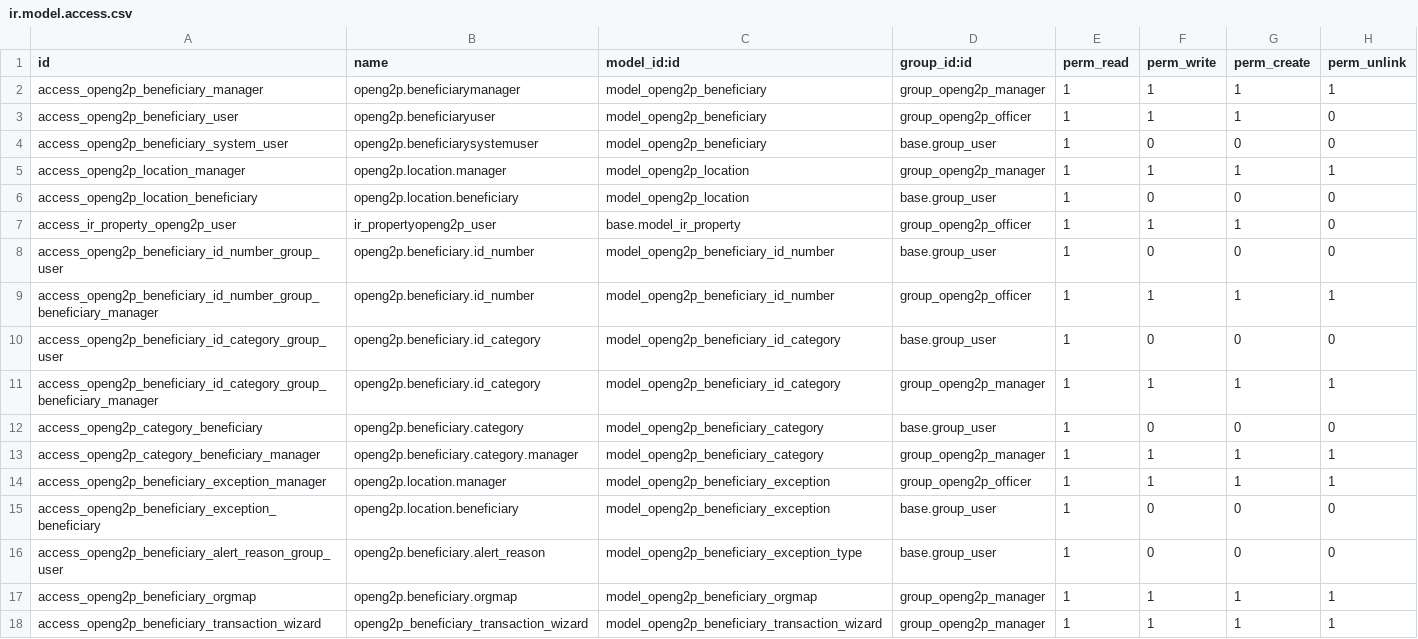
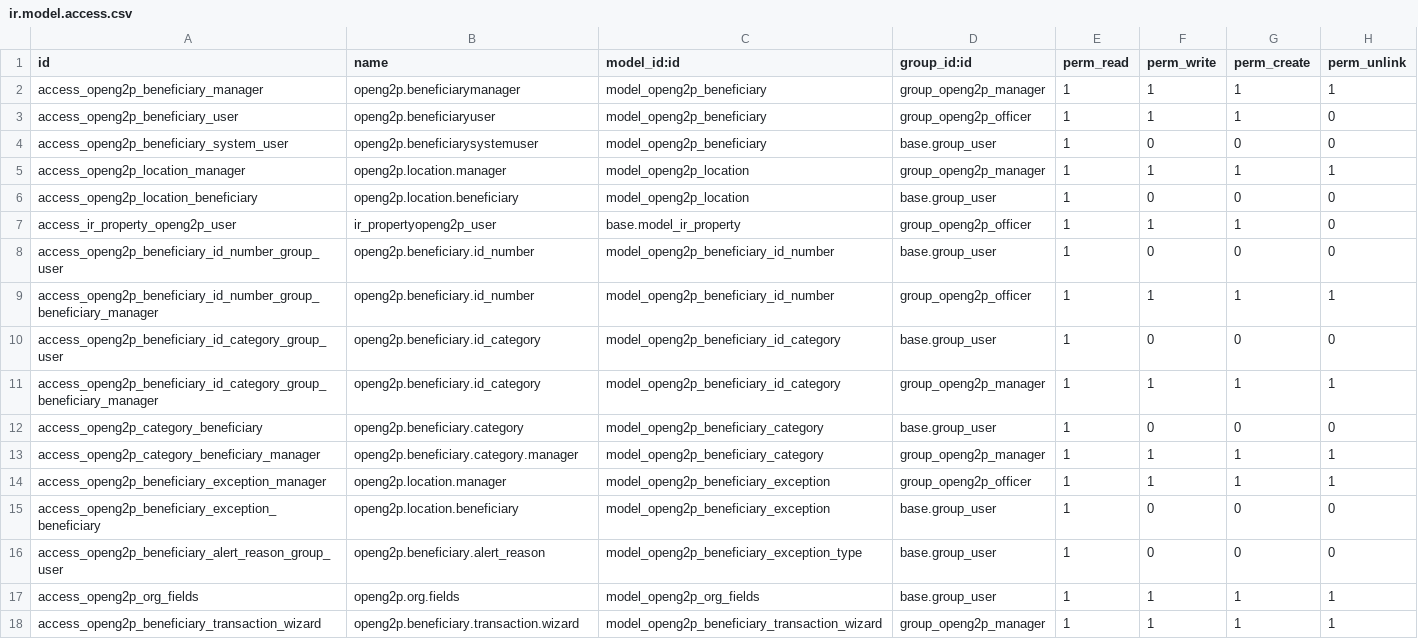
Before and after one commit to OpenG2P/openg2p-erp, a CSV file: openg2p/security/ir.model.access.csv, drawn as a sheet.

Commit message:
module for custom fields

```diff
--- a/openg2p/security/ir.model.access.csv
+++ b/openg2p/security/ir.model.access.csv
@@ -16,3 +16,3 @@ access_openg2p_beneficiary_exception_beneficiary,openg2p.location.beneficiary,mo
 access_openg2p_beneficiary_alert_reason_group_user,openg2p.beneficiary.alert_reason,model_openg2p_beneficiary_exception_type,base.group_user,1,0,0,0
-access_openg2p_beneficiary_orgmap,openg2p.beneficiary.orgmap,model_openg2p_beneficiary_orgmap,group_openg2p_manager,1,1,1,1
-access_openg2p_beneficiary_transaction_wizard,openg2p_beneficiary_transaction_wizard,model_openg2p_beneficiary_transaction_wizard,group_openg2p_manager,1,1,1,1
+access_openg2p_org_fields,openg2p.org.fields,model_openg2p_org_fields,base.group_user,1,1,1,1
+access_openg2p_beneficiary_transaction_wizard,openg2p.beneficiary.transaction.wizard,model_openg2p_beneficiary_transaction_wizard,group_openg2p_manager,1,1,1,1
```
Also changed, not shown: openg2p_registration/security/ir.model.access.csv, 16 other files.
